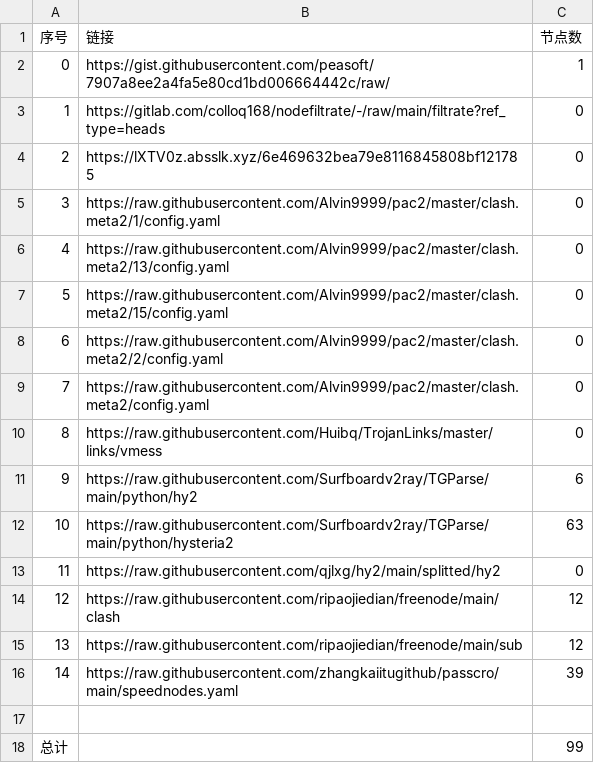
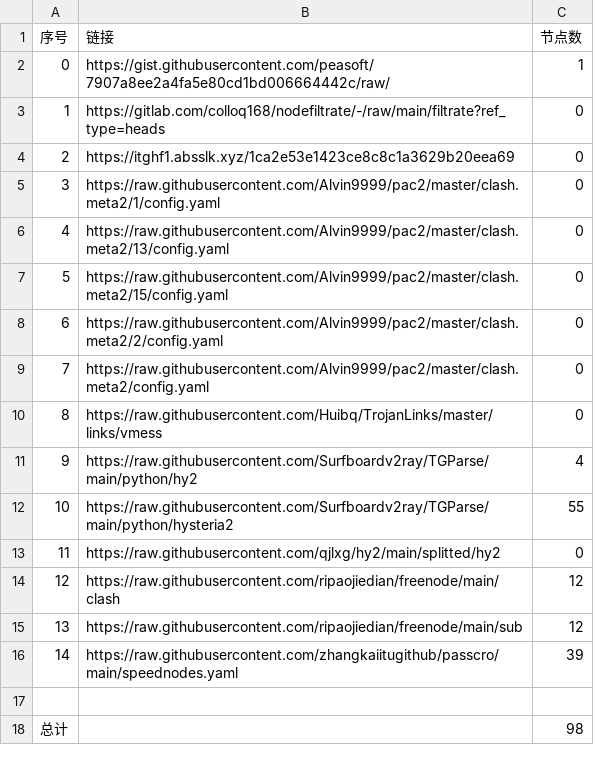
Before and after one commit to gp5061127/NoMoreWalls, a CSV file: list_result.csv, drawn as a sheet.

```diff
--- a/list_result.csv
+++ b/list_result.csv
@@ -3,3 +3,3 @@
 1,https://gitlab.com/colloq168/nodefiltrate/-/raw/main/filtrate?ref_type=heads,0
-2,https://lXTV0z.absslk.xyz/6e469632bea79e8116845808bf121785,0
+2,https://itghf1.absslk.xyz/1ca2e53e1423ce8c8c1a3629b20eea69,0
 3,https://raw.githubusercontent.com/Alvin9999/pac2/master/clash.meta2/1/config.yaml,0
@@ -10,4 +10,4 @@
 8,https://raw.githubusercontent.com/Huibq/TrojanLinks/master/links/vmess,0
-9,https://raw.githubusercontent.com/Surfboardv2ray/TGParse/main/python/hy2,6
-10,https://raw.githubusercontent.com/Surfboardv2ray/TGParse/main/python/hysteria2,63
+9,https://raw.githubusercontent.com/Surfboardv2ray/TGParse/main/python/hy2,4
+10,https://raw.githubusercontent.com/Surfboardv2ray/TGParse/main/python/hysteria2,55
 11,https://raw.githubusercontent.com/qjlxg/hy2/main/splitted/hy2,0
@@ -17,2 +17,2 @@
 
-总计,,99
+总计,,98
```
Also changed, not shown: 8 other files.
